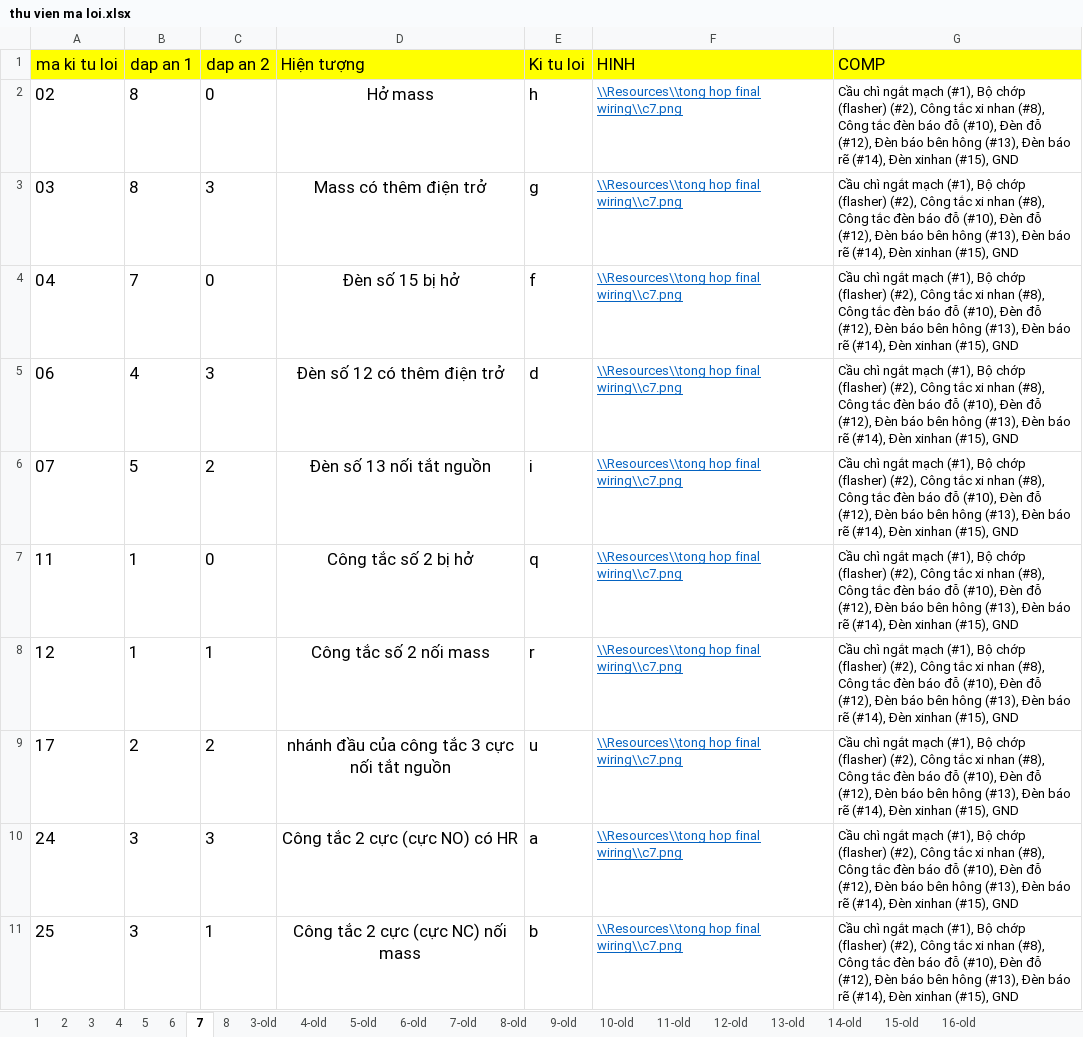
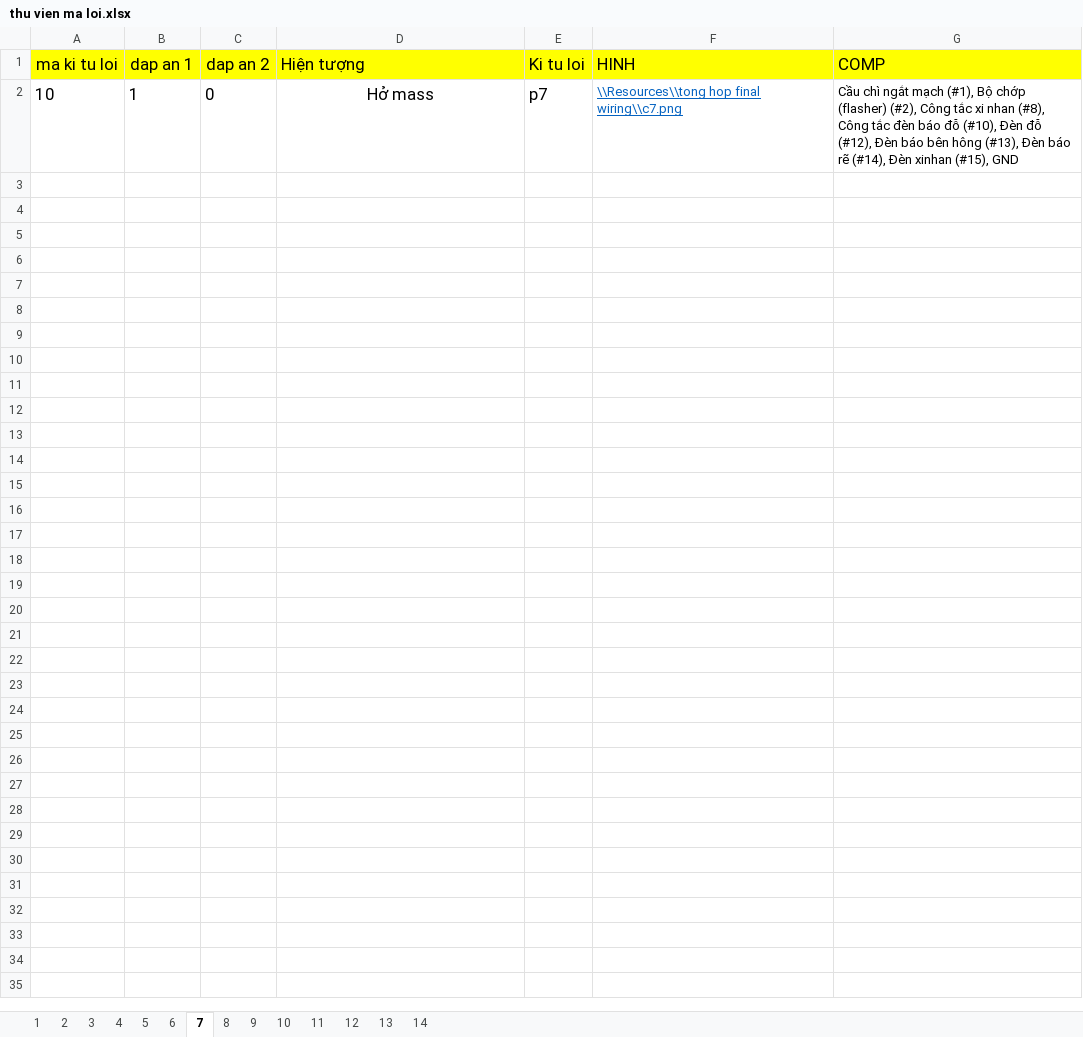
Before and after one commit to Rangquakhucnay/Dang_Quy_UTE_k19, an Excel workbook: Đo_An/HoanThanhDangNhap/bin/Debug/Resources/Du lieu cau hoi/thu vien ma loi.xlsx, sheet 7, drawn as a sheet; values as stored, in another font and other column widths than the file's, no borders; removed rows and columns are numbered as before the commit, all else as after; the diff names each change by its address in the sheet, - before the commit and + after, or states it on an @@ line.

```diff
--- a/Đo_An/HoanThanhDangNhap/bin/Debug/Resources/Du lieu cau hoi/thu vien ma loi.xlsx (sheet 7)
+++ b/Đo_An/HoanThanhDangNhap/bin/Debug/Resources/Du lieu cau hoi/thu vien ma loi.xlsx (sheet 7)
-sheet tab: 3-old
+sheet tab: 9
-sheet tab: 4-old
+sheet tab: 10
-sheet tab: 5-old
+sheet tab: 11
-sheet tab: 6-old
+sheet tab: 12
-sheet tab: 7-old
+sheet tab: 13
-sheet tab: 8-old
+sheet tab: 14
-sheet tab: 9-old
-sheet tab: 10-old
-sheet tab: 11-old
-sheet tab: 12-old
-sheet tab: 13-old
-sheet tab: 14-old
-sheet tab: 15-old
-sheet tab: 16-old
-row 2: 02 | 8 | 0 | Hở mass | h | \\Resources\\tong hop final wiring\\c7.png | Cầu chì ngắt mạch (#1), Bộ chớp (flasher) (#2), Công tắc xi nhan (#8), Công tắc đèn báo đỗ (#10), Đèn đỗ (#12), Đèn báo bên hông (#13), Đèn báo rẽ (#14), Đèn xinhan (#15), GND
-row 3: 03 | 8 | 3 | Mass có thêm điện trở | g | \\Resources\\tong hop final wiring\\c7.png | Cầu chì ngắt mạch (#1), Bộ chớp (flasher) (#2), Công tắc xi nhan (#8), Công tắc đèn báo đỗ (#10), Đèn đỗ (#12), Đèn báo bên hông (#13), Đèn báo rẽ (#14), Đèn xinhan (#15), GND
-row 4: 04 | 7 | 0 | Đèn số 15 bị hở | f | \\Resources\\tong hop final wiring\\c7.png | Cầu chì ngắt mạch (#1), Bộ chớp (flasher) (#2), Công tắc xi nhan (#8), Công tắc đèn báo đỗ (#10), Đèn đỗ (#12), Đèn báo bên hông (#13), Đèn báo rẽ (#14), Đèn xinhan (#15), GND
-row 5: 06 | 4 | 3 | Đèn số 12 có thêm điện trở | d | \\Resources\\tong hop final wiring\\c7.png | Cầu chì ngắt mạch (#1), Bộ chớp (flasher) (#2), Công tắc xi nhan (#8), Công tắc đèn báo đỗ (#10), Đèn đỗ (#12), Đèn báo bên hông (#13), Đèn báo rẽ (#14), Đèn xinhan (#15), GND
-row 6: 07 | 5 | 2 | Đèn số 13 nối tắt nguồn | i | \\Resources\\tong hop final wiring\\c7.png | Cầu chì ngắt mạch (#1), Bộ chớp (flasher) (#2), Công tắc xi nhan (#8), Công tắc đèn báo đỗ (#10), Đèn đỗ (#12), Đèn báo bên hông (#13), Đèn báo rẽ (#14), Đèn xinhan (#15), GND
-A2 (ma ki tu loi): 11
+A2 (ma ki tu loi): 10
-D2 (Hiện tượng): Công tắc số 2 bị hở
+D2 (Hiện tượng): Hở mass
-E2 (Ki tu loi): q
+E2 (Ki tu loi): p7
-row 8: 12 | 1 | 1 | Công tắc số 2 nối mass | r | \\Resources\\tong hop final wiring\\c7.png | Cầu chì ngắt mạch (#1), Bộ chớp (flasher) (#2), Công tắc xi nhan (#8), Công tắc đèn báo đỗ (#10), Đèn đỗ (#12), Đèn báo bên hông (#13), Đèn báo rẽ (#14), Đèn xinhan (#15), GND
-row 9: 17 | 2 | 2 | nhánh đầu của công tắc 3 cực nối tắt nguồn | u | \\Resources\\tong hop final wiring\\c7.png | Cầu chì ngắt mạch (#1), Bộ chớp (flasher) (#2), Công tắc xi nhan (#8), Công tắc đèn báo đỗ (#10), Đèn đỗ (#12), Đèn báo bên hông (#13), Đèn báo rẽ (#14), Đèn xinhan (#15), GND
-row 10: 24 | 3 | 3 | Công tắc 2 cực (cực NO) có HR | a | \\Resources\\tong hop final wiring\\c7.png | Cầu chì ngắt mạch (#1), Bộ chớp (flasher) (#2), Công tắc xi nhan (#8), Công tắc đèn báo đỗ (#10), Đèn đỗ (#12), Đèn báo bên hông (#13), Đèn báo rẽ (#14), Đèn xinhan (#15), GND
-row 11: 25 | 3 | 1 | Công tắc 2 cực (cực NC) nối mass | b | \\Resources\\tong hop final wiring\\c7.png | Cầu chì ngắt mạch (#1), Bộ chớp (flasher) (#2), Công tắc xi nhan (#8), Công tắc đèn báo đỗ (#10), Đèn đỗ (#12), Đèn báo bên hông (#13), Đèn báo rẽ (#14), Đèn xinhan (#15), GND
```
Also changed, not shown: sheet 6, sheet 8, sheet 5, sheet 14, sheet 12, sheet 13, 7 more sheets, Đo_An/HoanThanhDangNhap/bin/Debug/Resources/Du lieu cau hoi/thu vien comp.xlsx, Đo_An/HoanThanhDangNhap/bin/Debug/Resources3/Du lieu cau hoi/thu vien bai hoc.xlsx, 23 other files.
